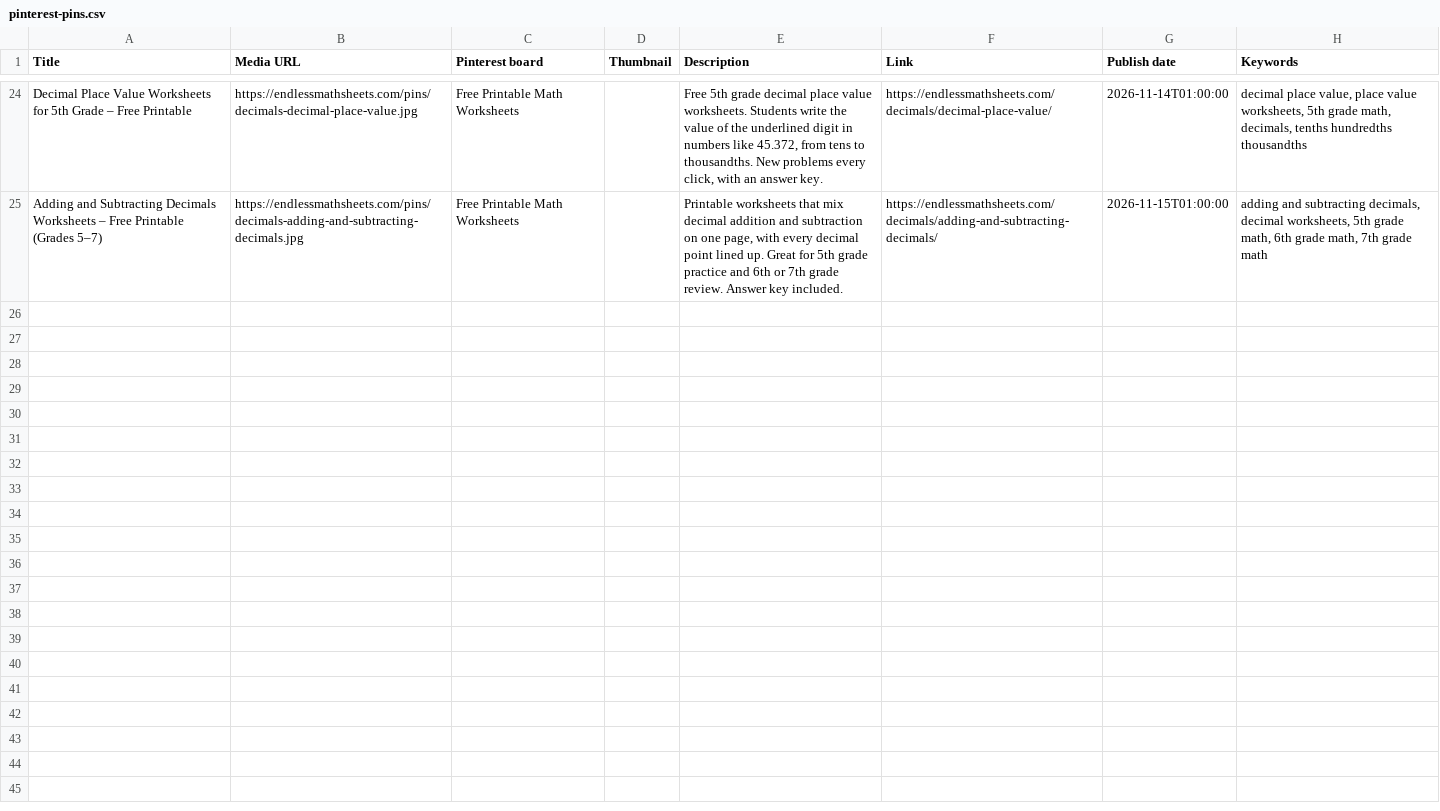
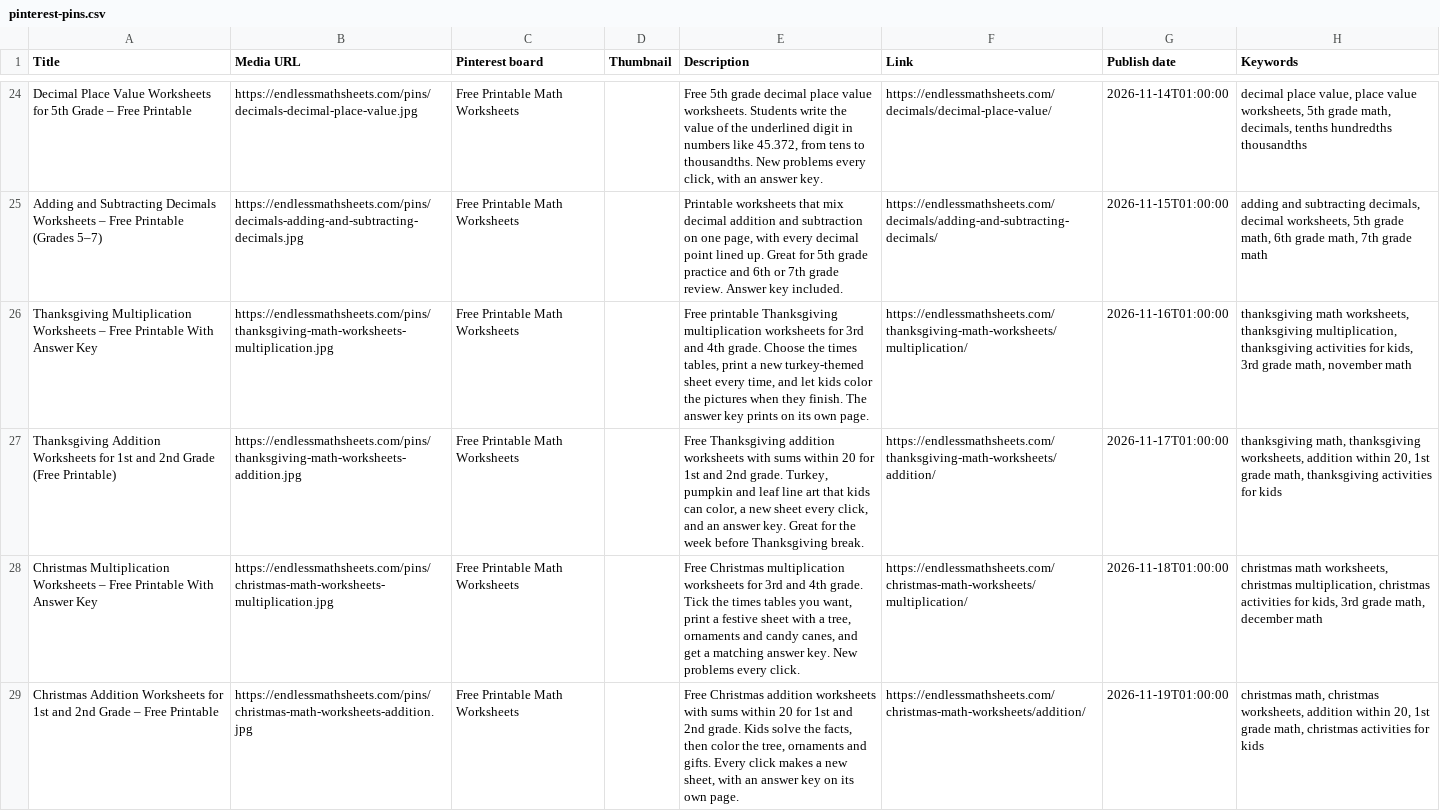
Before and after one commit to jachun05-dot/Test, a CSV file: endlessmathsheets/pinterest-pins.csv, drawn as a sheet; only a part is shown, gaps mark what is left out; the diff covers the shown part only; the diff names each change by its address in the sheet, - before the commit and + after, or states it on an @@ line.

```diff
--- a/endlessmathsheets/pinterest-pins.csv
+++ b/endlessmathsheets/pinterest-pins.csv
+row 26: Thanksgiving Multiplication Worksheets – Free Printable With Answer Key | https://endlessmathsheets.com/pins/thanksgiving-math-worksheets-multiplication.jpg | Free Printable Math Worksheets |  | Free printable Thanksgiving multiplication worksheets for 3rd and 4th grade. Choose the times tables, print a new turkey-themed sheet every time, and let kids color the pictures when they finish. The answer key prints on its own page. | https://endlessmathsheets.com/thanksgiving-math-worksheets/multiplication/ | 2026-11-16T01:00:00 | thanksgiving math worksheets, thanksgiving multiplication, thanksgiving activities for kids, 3rd grade math, november math
+row 27: Thanksgiving Addition Worksheets for 1st and 2nd Grade (Free Printable) | https://endlessmathsheets.com/pins/thanksgiving-math-worksheets-addition.jpg | Free Printable Math Worksheets |  | Free Thanksgiving addition worksheets with sums within 20 for 1st and 2nd grade. Turkey, pumpkin and leaf line art that kids can color, a new sheet every click, and an answer key. Great for the week before Thanksgiving break. | https://endlessmathsheets.com/thanksgiving-math-worksheets/addition/ | 2026-11-17T01:00:00 | thanksgiving math, thanksgiving worksheets, addition within 20, 1st grade math, thanksgiving activities for kids
+row 28: Christmas Multiplication Worksheets – Free Printable With Answer Key | https://endlessmathsheets.com/pins/christmas-math-worksheets-multiplication.jpg | Free Printable Math Worksheets |  | Free Christmas multiplication worksheets for 3rd and 4th grade. Tick the times tables you want, print a festive sheet with a tree, ornaments and candy canes, and get a matching answer key. New problems every click. | https://endlessmathsheets.com/christmas-math-worksheets/multiplication/ | 2026-11-18T01:00:00 | christmas math worksheets, christmas multiplication, christmas activities for kids, 3rd grade math, december math
+row 29: Christmas Addition Worksheets for 1st and 2nd Grade – Free Printable | https://endlessmathsheets.com/pins/christmas-math-worksheets-addition.jpg | Free Printable Math Worksheets |  | Free Christmas addition worksheets with sums within 20 for 1st and 2nd grade. Kids solve the facts, then color the tree, ornaments and gifts. Every click makes a new sheet, with an answer key on its own page. | https://endlessmathsheets.com/christmas-math-worksheets/addition/ | 2026-11-19T01:00:00 | christmas math, christmas worksheets, addition within 20, 1st grade math, christmas activities for kids
```
Also changed, not shown: 4 added rows elsewhere in this file, 10 other files.
